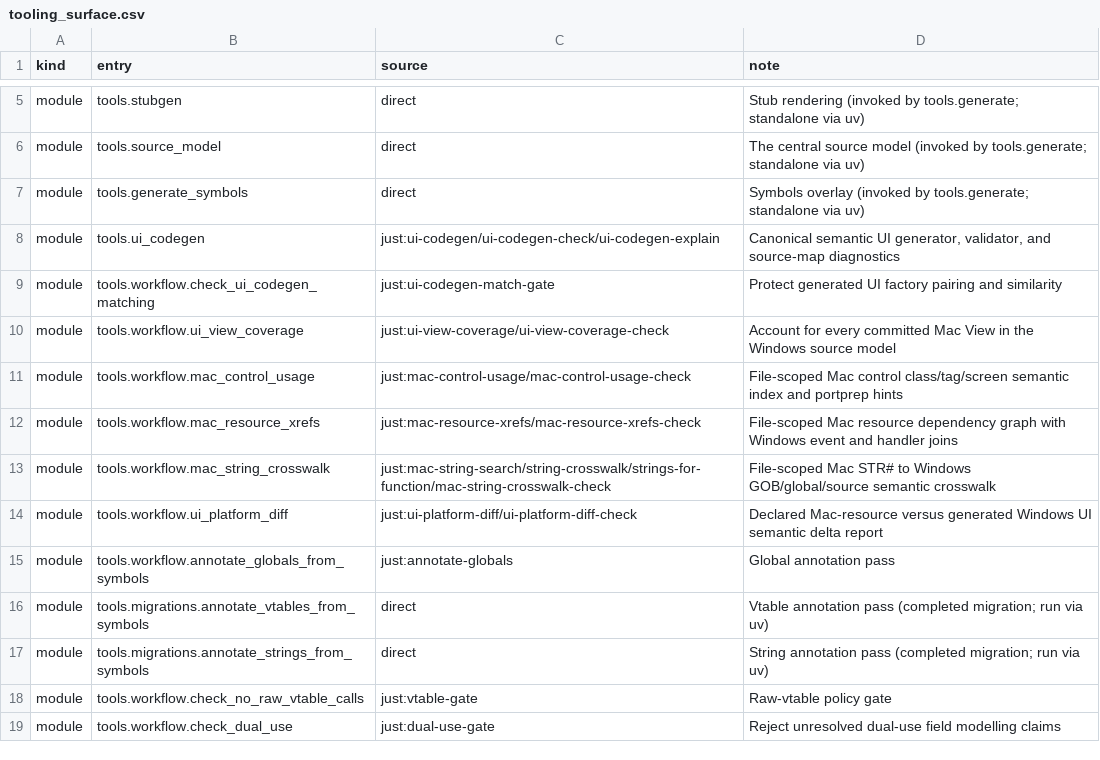
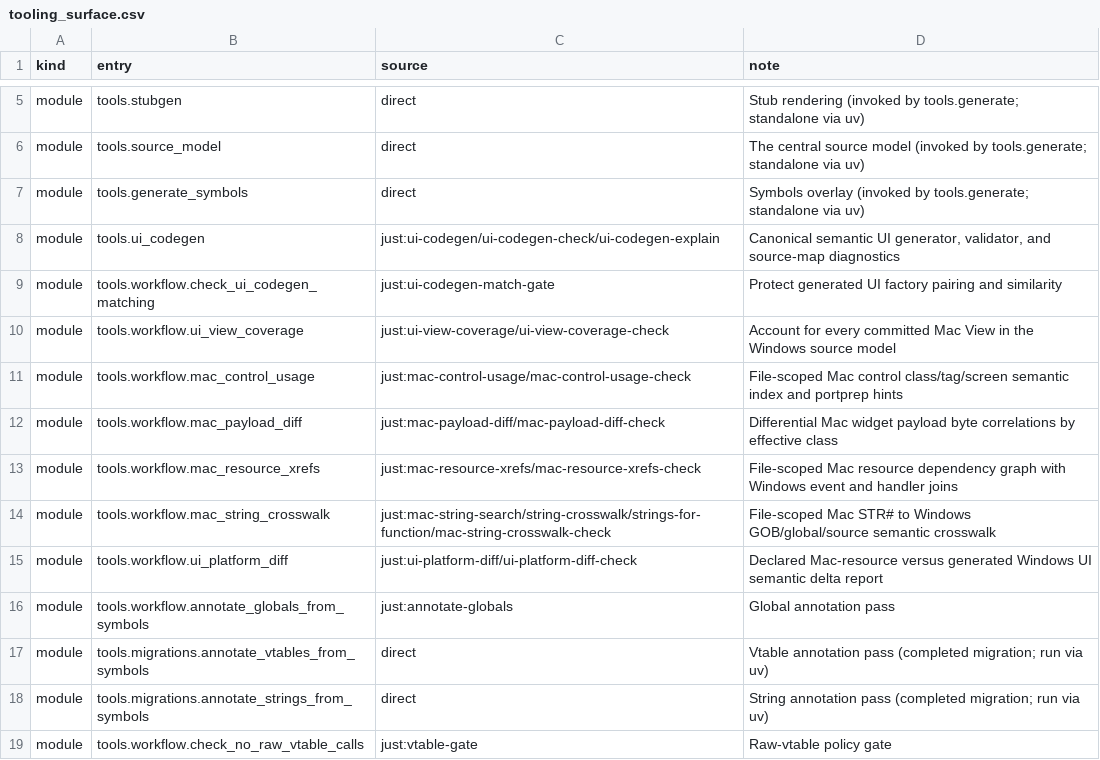
Before and after one commit to agluszak/imperialism-decomp, a CSV file: config/tooling_surface.csv, drawn as a sheet; only a part is shown, gaps mark what is left out; the shorter side is filled out with more unchanged rows.

Commit message:
Analyze serialized Mac widget payloads

```diff
--- a/config/tooling_surface.csv
+++ b/config/tooling_surface.csv
@@ -11,2 +11,3 @@ module|tools.workflow.ui_view_coverage|just:ui-view-coverage/ui-view-coverage-ch
 module|tools.workflow.mac_control_usage|just:mac-control-usage/mac-control-usage-check|File-scoped Mac control class/tag/screen semantic index and portprep hints
+module|tools.workflow.mac_payload_diff|just:mac-payload-diff/mac-payload-diff-check|Differential Mac widget payload byte correlations by effective class
 module|tools.workflow.mac_resource_xrefs|just:mac-resource-xrefs/mac-resource-xrefs-check|File-scoped Mac resource dependency graph with Windows event and handler joins
```
Also changed, not shown: 6 other files.
